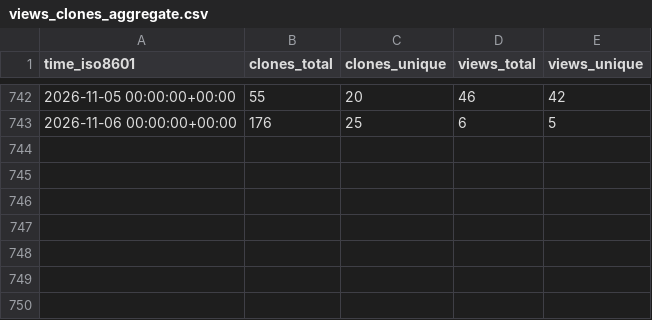
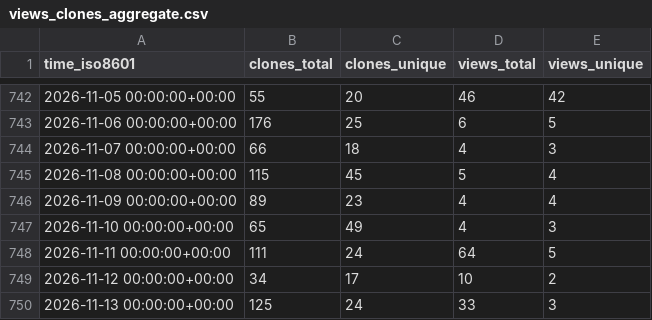
Before and after one commit to morganstanley/.github, a CSV file: morganstanley/ComposeUI/ghrs-data/views_clones_aggregate.csv, drawn as a sheet; only a part is shown, gaps mark what is left out; the diff names each change by its address in the sheet, - before the commit and + after, or states it on an @@ line.

```diff
--- a/morganstanley/ComposeUI/ghrs-data/views_clones_aggregate.csv
+++ b/morganstanley/ComposeUI/ghrs-data/views_clones_aggregate.csv
+row 744: 2026-11-07 00:00:00+00:00 | 66 | 18 | 4 | 3
+row 745: 2026-11-08 00:00:00+00:00 | 115 | 45 | 5 | 4
+row 746: 2026-11-09 00:00:00+00:00 | 89 | 23 | 4 | 4
+row 747: 2026-11-10 00:00:00+00:00 | 65 | 49 | 4 | 3
+row 748: 2026-11-11 00:00:00+00:00 | 111 | 24 | 64 | 5
+row 749: 2026-11-12 00:00:00+00:00 | 34 | 17 | 10 | 2
+row 750: 2026-11-13 00:00:00+00:00 | 125 | 24 | 33 | 3
```
Also changed, not shown: 1 other file.
